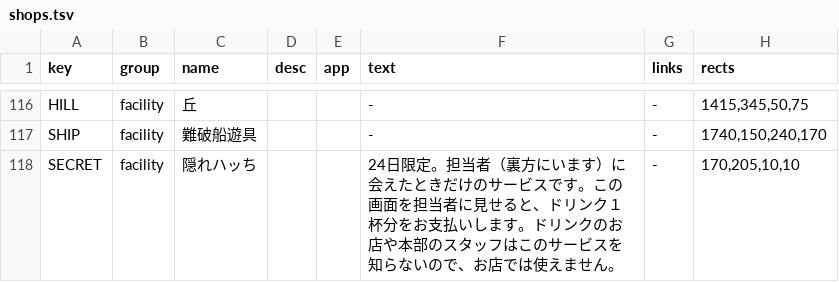
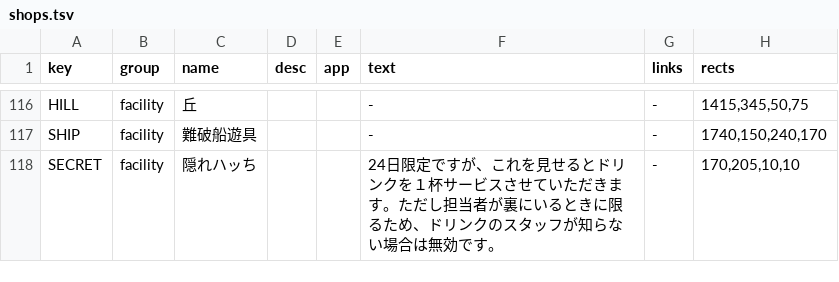
Before and after one commit to secondarykey/fes, a TSV file: maps/data/2026-Fall/shops.tsv, drawn as a sheet; only a part is shown, gaps mark what is left out.

```diff
--- a/maps/data/2026-Fall/shops.tsv
+++ b/maps/data/2026-Fall/shops.tsv
@@ -117,2 +117,2 @@ HILL	facility	丘			-	-	1415,345,50,75
 SHIP	facility	難破船遊具			-	-	1740,150,240,170
-SECRET	facility	隠れハッち			24日限定。担当者（裏方にいます）に会えたときだけのサービスです。この画面を担当者に見せると、ドリンク１杯分をお支払いします。ドリンクのお店や本部のスタッフはこのサービスを知らないので、お店では使えません。	-	170,205,10,10
+SECRET	facility	隠れハッち			24日限定ですが、これを見せるとドリンクを１杯サービスさせていただきます。ただし担当者が裏にいるときに限るため、ドリンクのスタッフが知らない場合は無効です。	-	170,205,10,10
```
Also changed, not shown: 1 other file.
